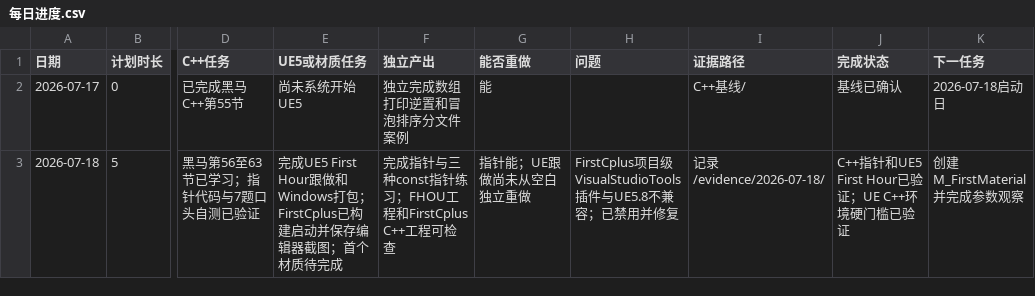
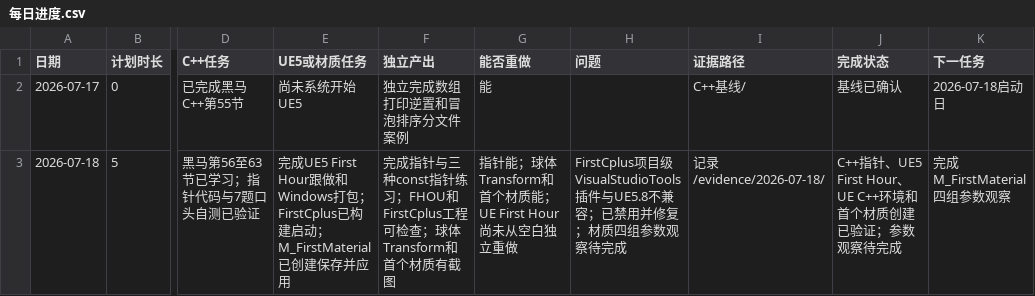
Before and after one commit to youzekun/technical-art-learning-2026, a CSV file: 记录/每日进度.csv, drawn as a sheet; only a part is shown, gaps mark what is left out; the diff names each change by its address in the sheet, - before the commit and + after, or states it on an @@ line.

Commit message:
learn: complete first UE5 material

```diff
--- a/记录/每日进度.csv
+++ b/记录/每日进度.csv
-E3 (UE5或材质任务): …构建启动并保存编辑器截图；首个材质待完成
+E3 (UE5或材质任务): …构建启动；M_FirstMaterial已创建保存并应用
-F3 (独立产出): …练习；FHOU工程和FirstCplus C++工程可检查
+F3 (独立产出): …练习；FHOU和FirstCplus工程可检查；球体Transform和首个材质有截图
-G3 (能否重做): 指针能；UE跟做尚未从空白独立重做
+G3 (能否重做): 指针能；球体Transform和首个材质能；UE First Hour尚未从空白独立重做
-H3 (问题): …修复
+H3 (问题): …修复；材质四组参数观察待完成
-J3 (完成状态): C++指针和UE5 First Hour已验证；UE C++环境硬门槛已验证
+J3 (完成状态): C++指针、UE5 First Hour、UE C++环境和首个材质创建已验证；参数观察待完成
-K3 (下一任务): 创建M_FirstMaterial并完成参数观察
+K3 (下一任务): 完成M_FirstMaterial四组参数观察
```
Also changed, not shown: 12 other files.
